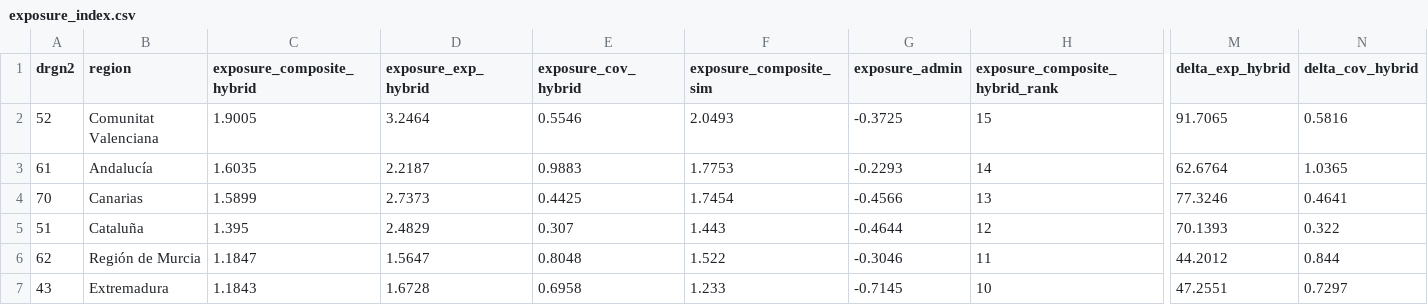
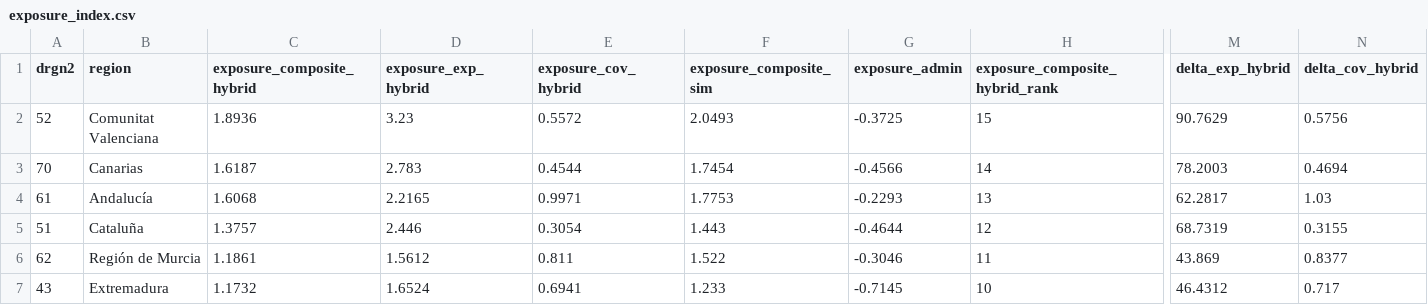
Before and after one commit to DianaElisa02/IMVmasterthesis, a CSV file: output/exposure/exposure_index.csv, drawn as a sheet; only a part is shown, gaps mark what is left out; removed rows and columns are numbered as before the commit, all else as after; rows hold the shown columns only; the diff covers the shown part only; the diff names each change by its address in the sheet, - before the commit and + after, or states it on an @@ line.

Commit message:
change demonator in the hybrid exposure variable

```diff
--- a/output/exposure/exposure_index.csv
+++ b/output/exposure/exposure_index.csv
-C2 (exposure_composite_hybrid): 1.9005
+C2 (exposure_composite_hybrid): 1.8936
-D2 (exposure_exp_hybrid): 3.2464
+D2 (exposure_exp_hybrid): 3.23
-E2 (exposure_cov_hybrid): 0.5546
+E2 (exposure_cov_hybrid): 0.5572
-M2 (delta_exp_hybrid): 91.7065
+M2 (delta_exp_hybrid): 90.7629
-N2 (delta_cov_hybrid): 0.5816
+N2 (delta_cov_hybrid): 0.5756
-row 3: 61 | Andalucía | 1.6035 | 2.2187 | 0.9883 | 1.7753 | -0.2293 | 14 | 62.6764 | 1.0365
-C3 (exposure_composite_hybrid): 1.5899
+C3 (exposure_composite_hybrid): 1.6187
-D3 (exposure_exp_hybrid): 2.7373
+D3 (exposure_exp_hybrid): 2.783
-E3 (exposure_cov_hybrid): 0.4425
+E3 (exposure_cov_hybrid): 0.4544
-H3 (exposure_composite_hybrid_rank): 13
+H3 (exposure_composite_hybrid_rank): 14
-M3 (delta_exp_hybrid): 77.3246
+M3 (delta_exp_hybrid): 78.2003
-N3 (delta_cov_hybrid): 0.4641
+N3 (delta_cov_hybrid): 0.4694
+row 4: 61 | Andalucía | 1.6068 | 2.2165 | 0.9971 | 1.7753 | -0.2293 | 13 | 62.2817 | 1.03
-C5 (exposure_composite_hybrid): 1.395
+C5 (exposure_composite_hybrid): 1.3757
-D5 (exposure_exp_hybrid): 2.4829
+D5 (exposure_exp_hybrid): 2.446
-E5 (exposure_cov_hybrid): 0.307
+E5 (exposure_cov_hybrid): 0.3054
-M5 (delta_exp_hybrid): 70.1393
+M5 (delta_exp_hybrid): 68.7319
-N5 (delta_cov_hybrid): 0.322
+N5 (delta_cov_hybrid): 0.3155
-C6 (exposure_composite_hybrid): 1.1847
+C6 (exposure_composite_hybrid): 1.1861
-D6 (exposure_exp_hybrid): 1.5647
+D6 (exposure_exp_hybrid): 1.5612
-E6 (exposure_cov_hybrid): 0.8048
+E6 (exposure_cov_hybrid): 0.811
-M6 (delta_exp_hybrid): 44.2012
+M6 (delta_exp_hybrid): 43.869
-N6 (delta_cov_hybrid): 0.844
+N6 (delta_cov_hybrid): 0.8377
-C7 (exposure_composite_hybrid): 1.1843
+C7 (exposure_composite_hybrid): 1.1732
-D7 (exposure_exp_hybrid): 1.6728
+D7 (exposure_exp_hybrid): 1.6524
-E7 (exposure_cov_hybrid): 0.6958
+E7 (exposure_cov_hybrid): 0.6941
-M7 (delta_exp_hybrid): 47.2551
+M7 (delta_exp_hybrid): 46.4312
-N7 (delta_cov_hybrid): 0.7297
+N7 (delta_cov_hybrid): 0.717
```
Also changed, not shown: 44 edited cells elsewhere in this file, output/exposure/exposure_params.csv, output/exposure/imv_validation_report.csv, 3 other files.
